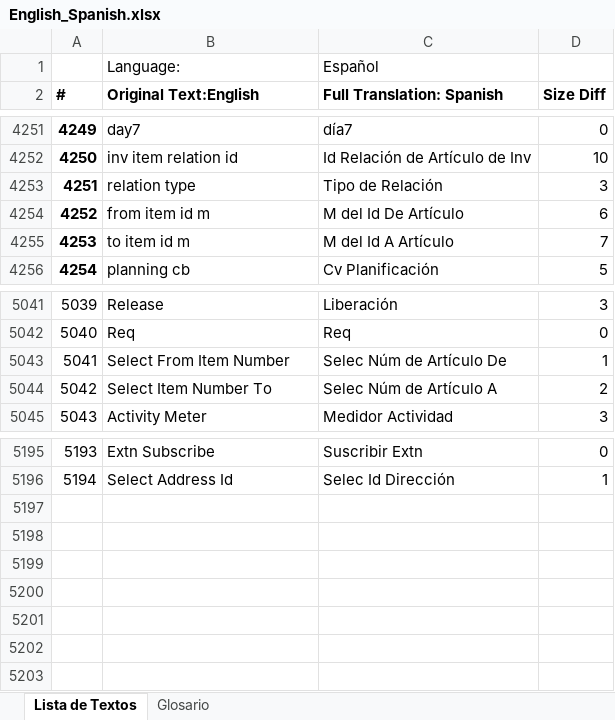
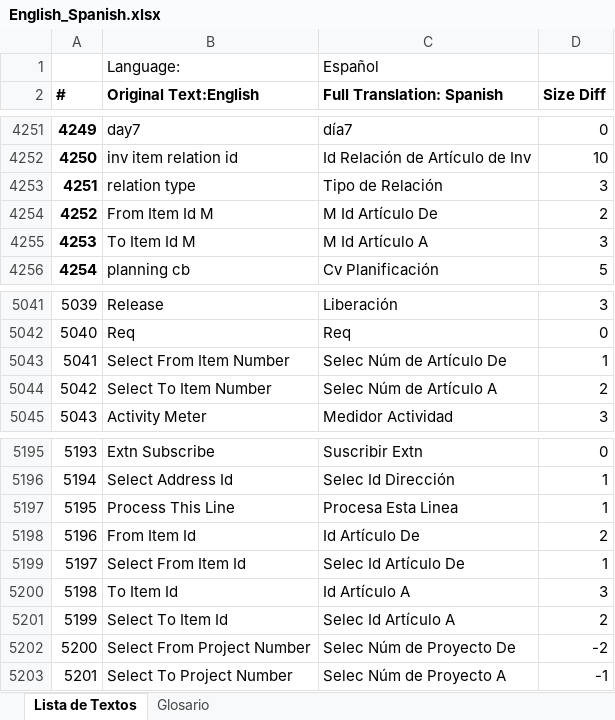
Before and after one commit to inoerp/inoERP, an Excel workbook: inoerp/locale/docs/English_Spanish.xlsx, sheet Lista de Textos, drawn as a sheet; only a part is shown, gaps mark what is left out; values as stored, in another font and other column widths than the file's, no borders; removed rows and columns are numbered as before the commit, all else as after; the diff names each change by its address in the sheet, - before the commit and + after, or states it on an @@ line.

Commit message:
Impact of switching from lowercase to uppercase first character
This is what needs to be changed when switching from e.g. "add new line"
to "Add New Line", plus other minor fixes. The gettext translation terms
must match case and spacing.

```diff
--- a/inoerp/locale/docs/English_Spanish.xlsx (sheet Lista de Textos)
+++ b/inoerp/locale/docs/English_Spanish.xlsx (sheet Lista de Textos)
-row 4254: 4252 | from item id m | M del Id De Artículo | 6
-row 4255: 4253 | to item id m | M del Id A Artículo | 7
+row 4254: 4252 | From Item Id M | M Id Artículo De | 2
+row 4255: 4253 | To Item Id M | M Id Artículo A | 3
-B5044 (Original Text:English): Select Item Number To
+B5044 (Original Text:English): Select To Item Number
+row 5197: 5195 | Process This Line | Procesa Esta Linea | 1
+row 5198: 5196 | From Item Id | Id Artículo De | 2
+row 5199: 5197 | Select From Item Id | Selec Id Artículo De | 1
+row 5200: 5198 | To Item Id | Id Artículo A | 3
+row 5201: 5199 | Select To Item Id | Selec Id Artículo A | 2
+row 5202: 5200 | Select From Project Number | Selec Núm de Proyecto De | -2
+row 5203: 5201 | Select To Project Number | Selec Núm de Proyecto A | -1
```
Also changed, not shown: inoerp/locale/es_MX/English_Spanish.xlsx, 50 other files.
